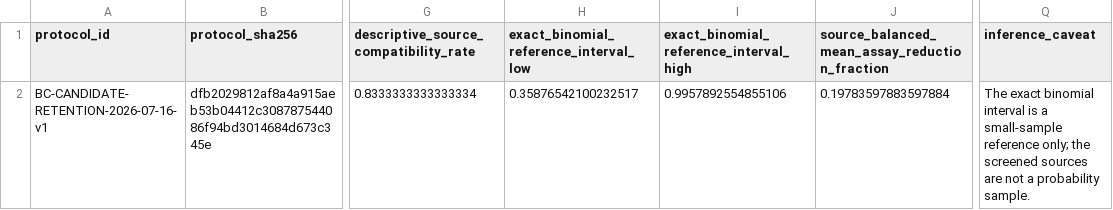
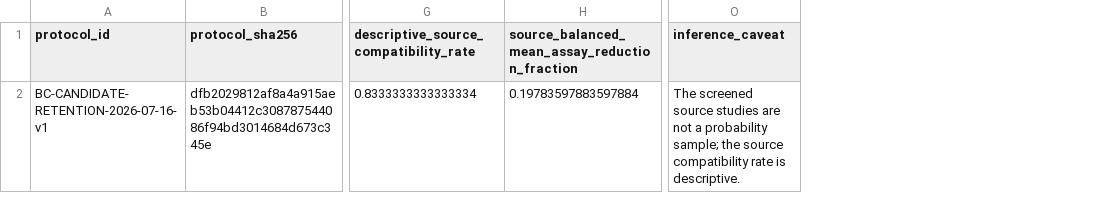
Before and after one commit to bubaizhanshen/biochar-adsorption-benchmark-minimal, a CSV file: reanalysis/results/postfreeze_locked_retention_v1/postfreeze_v1_evidence_summary.csv, drawn as a sheet; only a part is shown, gaps mark what is left out; removed rows and columns are numbered as before the commit, all else as after; the diff names each change by its address in the sheet, - before the commit and + after, or states it on an @@ line.

```diff
--- a/reanalysis/results/postfreeze_locked_retention_v1/postfreeze_v1_evidence_summary.csv
+++ b/reanalysis/results/postfreeze_locked_retention_v1/postfreeze_v1_evidence_summary.csv
-column H, rows 1-2: exact_binomial_reference_interval_low | 0.35876542100232517
-column I, rows 1-2: exact_binomial_reference_interval_high | 0.9957892554855106
-O2 (inference_caveat): The exact binomial interval is a small-sample reference only; the screened sources are not a probability sample.
+O2 (inference_caveat): The screened source studies are not a probability sample; the source compatibility rate is descriptive.
```
Also changed, not shown: 33 other files.
